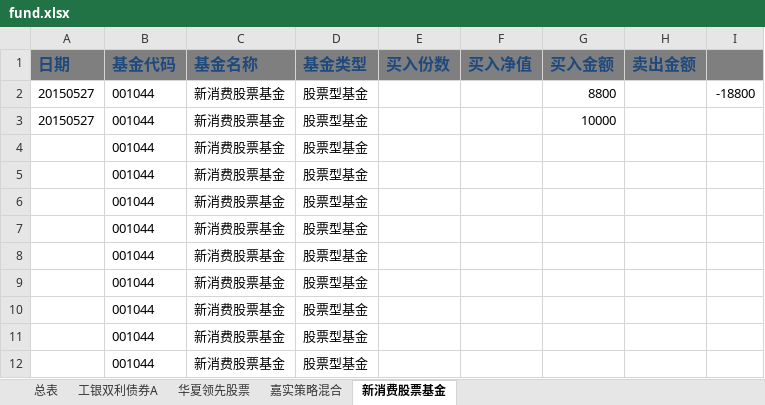
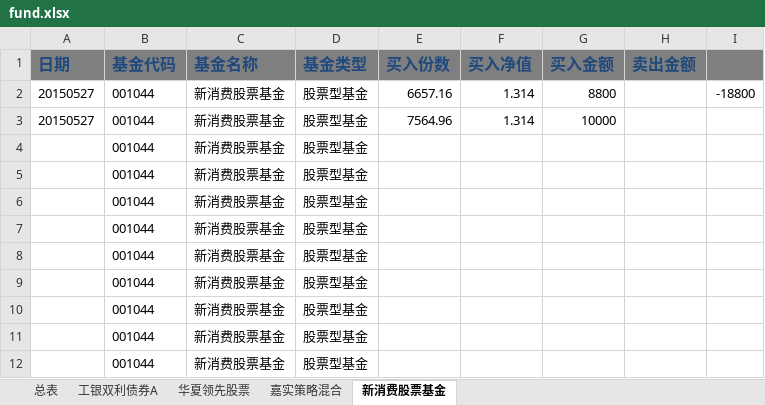
Before and after one commit to hulu12/note, an Excel workbook: fund.xlsx, sheet 新消费股票基金, drawn as a sheet; values as stored, in another font and other column widths than the file's, no borders; the diff names each change by its address in the sheet, - before the commit and + after, or states it on an @@ line.

Commit message:
fund

```diff
--- a/fund.xlsx (sheet 新消费股票基金)
+++ b/fund.xlsx (sheet 新消费股票基金)
-E2 (买入份数): (empty)
+E2 (买入份数): 6657.16
-F2:F3 (买入净值): (empty)
+F2:F3 (买入净值): 1.314
-E3 (买入份数): (empty)
+E3 (买入份数): 7564.96
```
